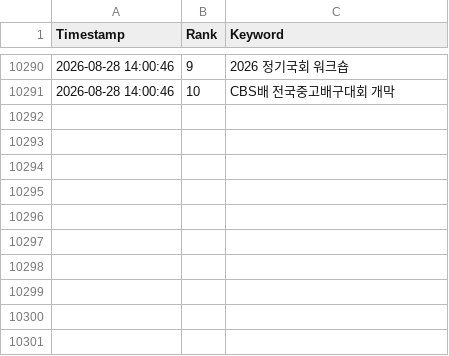
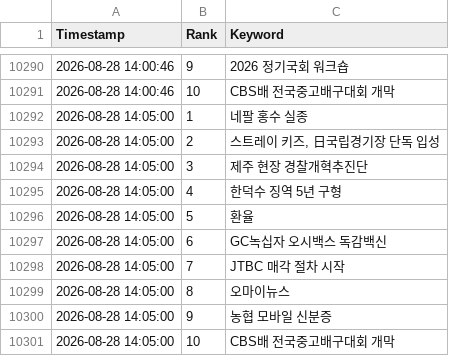
Before and after one commit to wafflecomm/TrafficCatcher, a CSV file: signal_realtime_keywords.csv, drawn as a sheet; only a part is shown, gaps mark what is left out.

```diff
--- a/signal_realtime_keywords.csv
+++ b/signal_realtime_keywords.csv
@@ -10291 +10291,11 @@
 2026-08-28 14:00:46,10,CBS배 전국중고배구대회 개막
+2026-08-28 14:05:00,1,네팔 홍수 실종
+2026-08-28 14:05:00,2,"스트레이 키즈, 日국립경기장 단독 입성"
+2026-08-28 14:05:00,3,제주 현장 경찰개혁추진단
+2026-08-28 14:05:00,4,한덕수 징역 5년 구형
+2026-08-28 14:05:00,5,환율
+2026-08-28 14:05:00,6,GC녹십자 오시백스 독감백신
+2026-08-28 14:05:00,7,JTBC 매각 절차 시작
+2026-08-28 14:05:00,8,오마이뉴스
+2026-08-28 14:05:00,9,농협 모바일 신분증
+2026-08-28 14:05:00,10,CBS배 전국중고배구대회 개막
```
Also changed, not shown: 2 other files.
